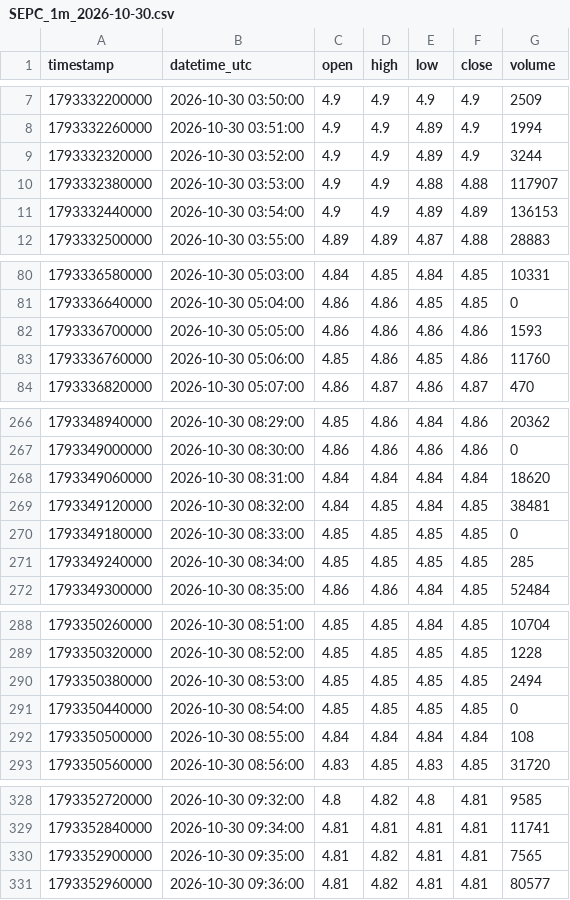
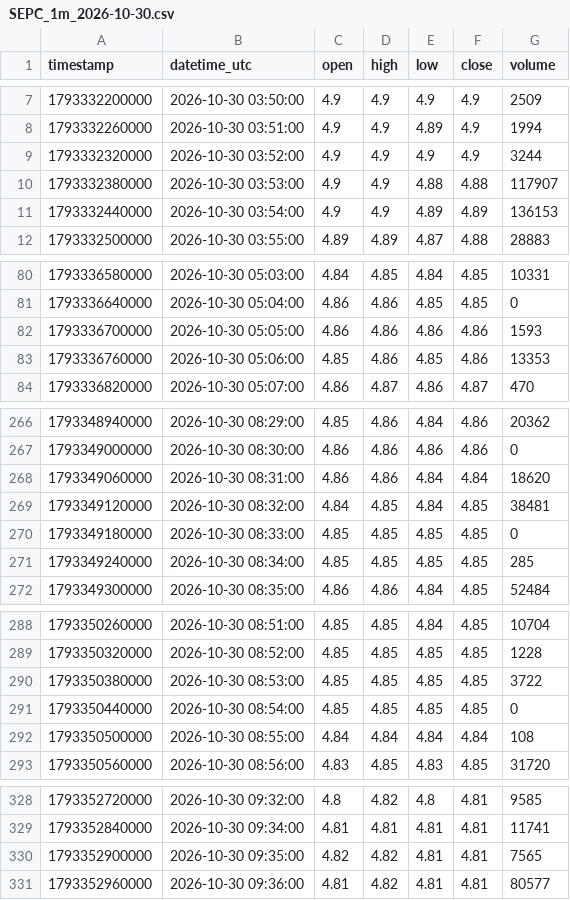
Before and after one commit to parshant65-lang/India-Stocks-2131-2160-Historical-Data, a CSV file: SEPC/1m/2026/10/SEPC_1m_2026-10-30.csv, drawn as a sheet; only a part is shown, gaps mark what is left out.

```diff
--- a/SEPC/1m/2026/10/SEPC_1m_2026-10-30.csv
+++ b/SEPC/1m/2026/10/SEPC_1m_2026-10-30.csv
@@ -8,3 +8,3 @@ timestamp,datetime_utc,open,high,low,close,volume
 1793332260000,2026-10-30 03:51:00,4.9,4.9,4.89,4.9,1994
-1793332320000,2026-10-30 03:52:00,4.9,4.9,4.89,4.9,3244
+1793332320000,2026-10-30 03:52:00,4.9,4.9,4.9,4.9,3244
 1793332380000,2026-10-30 03:53:00,4.9,4.9,4.88,4.88,117907
@@ -82,3 +82,3 @@ timestamp,datetime_utc,open,high,low,close,volume
 1793336700000,2026-10-30 05:05:00,4.86,4.86,4.86,4.86,1593
-1793336760000,2026-10-30 05:06:00,4.85,4.86,4.85,4.86,11760
+1793336760000,2026-10-30 05:06:00,4.85,4.86,4.85,4.86,13353
 1793336820000,2026-10-30 05:07:00,4.86,4.87,4.86,4.87,470
@@ -267,3 +267,3 @@ timestamp,datetime_utc,open,high,low,close,volume
 1793349000000,2026-10-30 08:30:00,4.86,4.86,4.86,4.86,0
-1793349060000,2026-10-30 08:31:00,4.84,4.84,4.84,4.84,18620
+1793349060000,2026-10-30 08:31:00,4.86,4.86,4.84,4.84,18620
 1793349120000,2026-10-30 08:32:00,4.84,4.85,4.84,4.85,38481
@@ -289,3 +289,3 @@ timestamp,datetime_utc,open,high,low,close,volume
 1793350320000,2026-10-30 08:52:00,4.85,4.85,4.85,4.85,1228
-1793350380000,2026-10-30 08:53:00,4.85,4.85,4.85,4.85,2494
+1793350380000,2026-10-30 08:53:00,4.85,4.85,4.85,4.85,3722
 1793350440000,2026-10-30 08:54:00,4.85,4.85,4.85,4.85,0
@@ -329,3 +329,3 @@ timestamp,datetime_utc,open,high,low,close,volume
 1793352840000,2026-10-30 09:34:00,4.81,4.81,4.81,4.81,11741
-1793352900000,2026-10-30 09:35:00,4.81,4.82,4.81,4.81,7565
+1793352900000,2026-10-30 09:35:00,4.82,4.82,4.81,4.81,7565
 1793352960000,2026-10-30 09:36:00,4.81,4.82,4.81,4.81,80577
```
Also changed, not shown: SEJALLTD/1m/2026/10/SEJALLTD_1m_2026-10-30.csv, SENCO/1m/2026/10/SENCO_1m_2026-10-30.csv.
